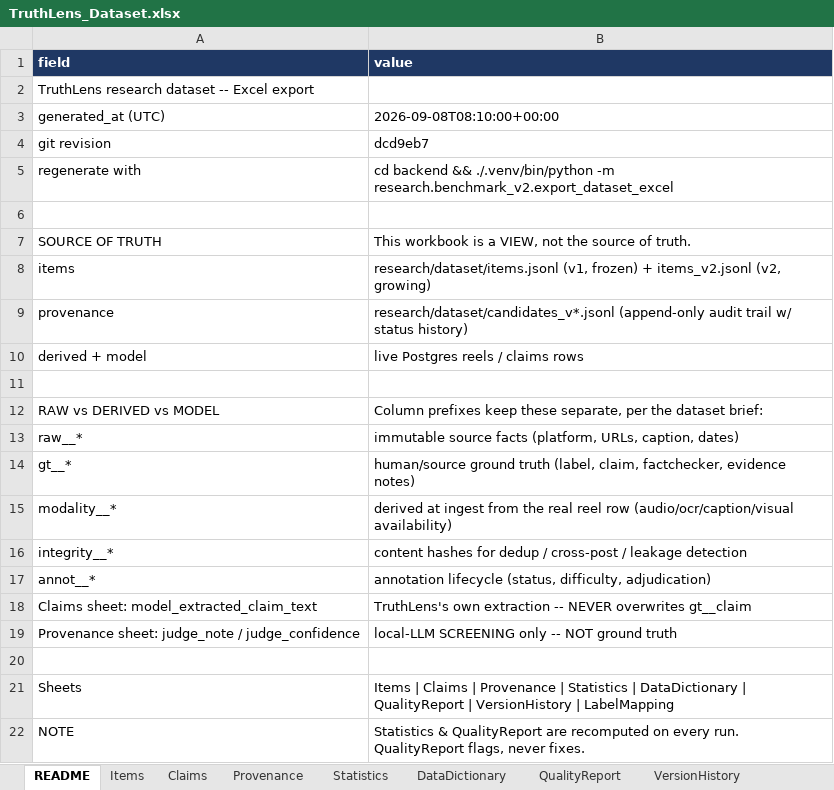
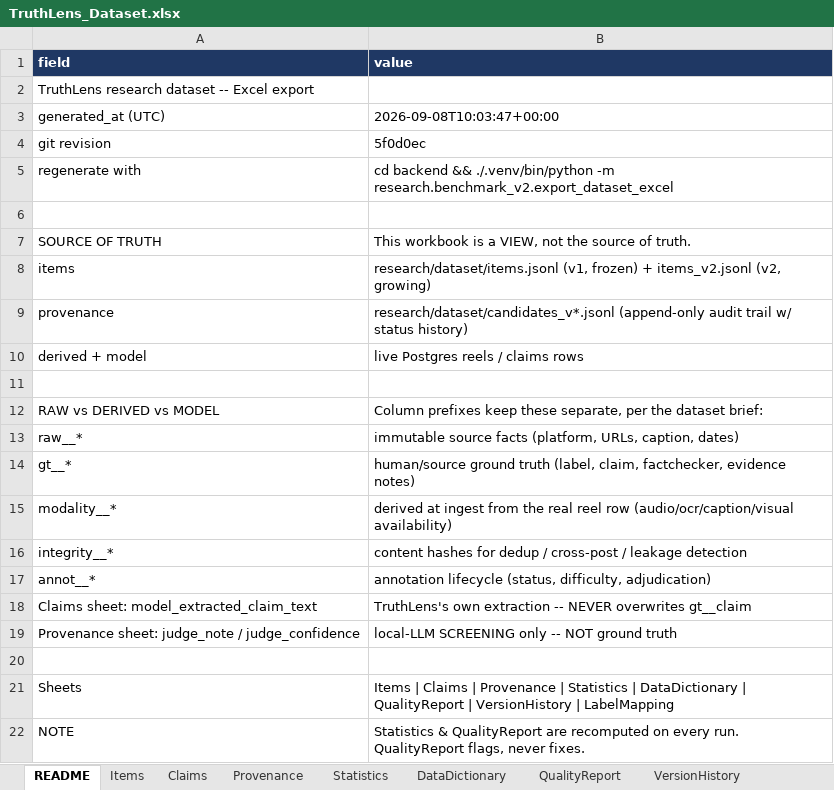
Before and after one commit to Geek-ASR/truthlens, an Excel workbook: research/dataset/TruthLens_Dataset.xlsx, sheet README, drawn as a sheet; values as stored, in another font and other column widths than the file's, no borders; the diff names each change by its address in the sheet, - before the commit and + after, or states it on an @@ line.

```diff
--- a/research/dataset/TruthLens_Dataset.xlsx (sheet README)
+++ b/research/dataset/TruthLens_Dataset.xlsx (sheet README)
-B3 (value): 2026-09-08T08:10:00+00:00
+B3 (value): 2026-09-08T10:03:47+00:00
-B4 (value): dcd9eb7
+B4 (value): 5f0d0ec
```
Also changed, not shown: sheet Items, sheet Claims, sheet Statistics, sheet Provenance, sheet VersionHistory, 3 other files.
